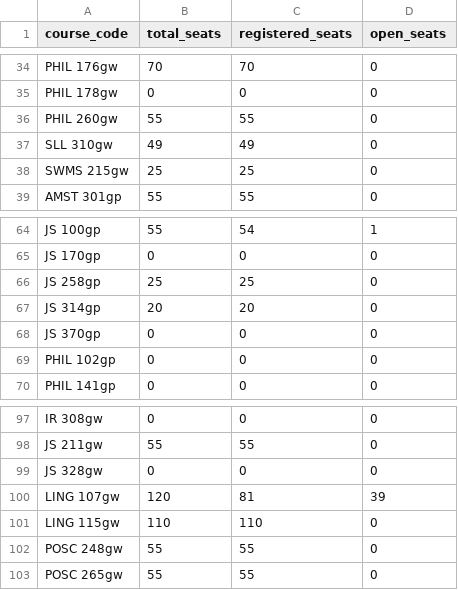
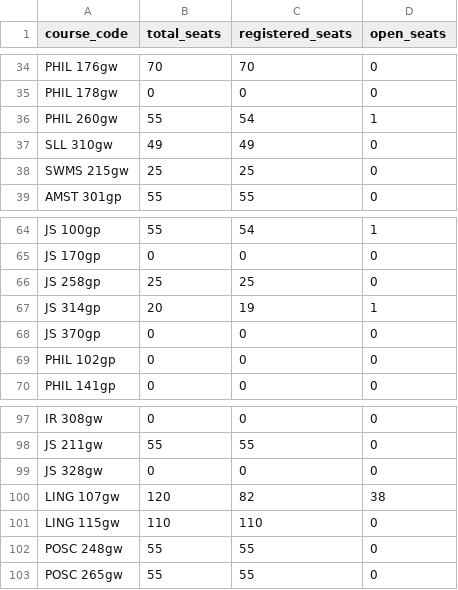
Before and after one commit to agastya-bassi/usc-ge-optimizer, a CSV file: enrollment_data.csv, drawn as a sheet; only a part is shown, gaps mark what is left out.

```diff
--- a/enrollment_data.csv
+++ b/enrollment_data.csv
@@ -35,3 +35,3 @@ PHIL 176gw,70,70,0
 PHIL 178gw,0,0,0
-PHIL 260gw,55,55,0
+PHIL 260gw,55,54,1
 SLL 310gw,49,49,0
@@ -66,3 +66,3 @@ JS 170gp,0,0,0
 JS 258gp,25,25,0
-JS 314gp,20,20,0
+JS 314gp,20,19,1
 JS 370gp,0,0,0
@@ -99,3 +99,3 @@ JS 211gw,55,55,0
 JS 328gw,0,0,0
-LING 107gw,120,81,39
+LING 107gw,120,82,38
 LING 115gw,110,110,0
```
